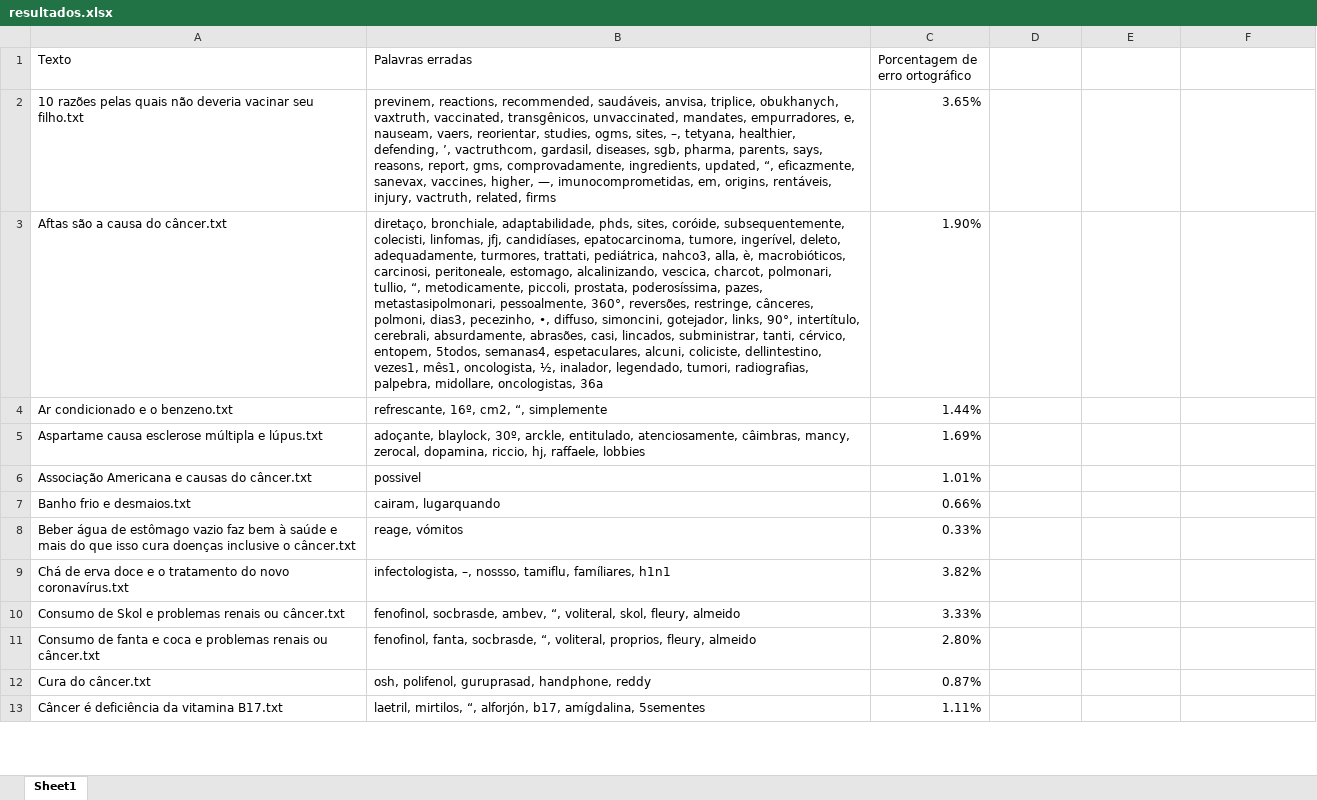
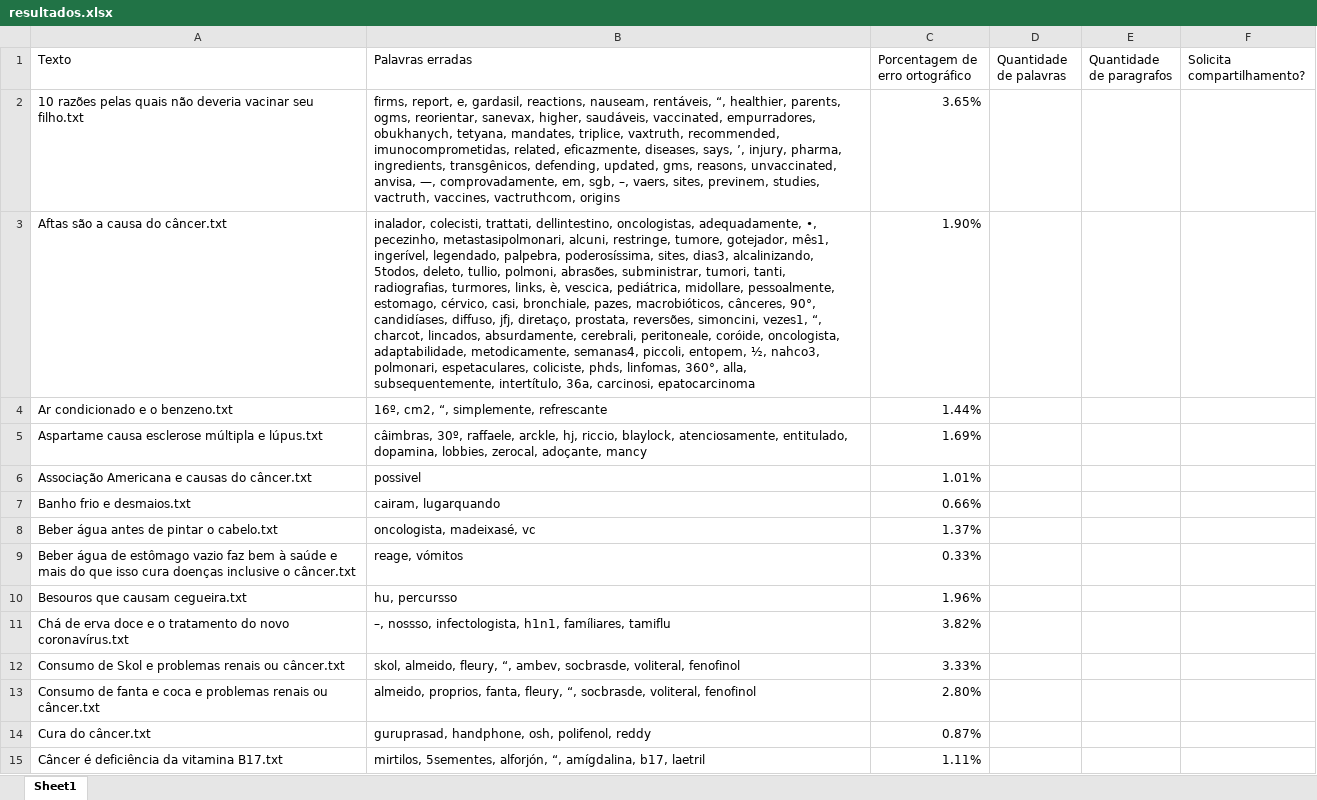
Before and after one commit to AndersonOyama/TCC, an Excel workbook: resultados.xlsx, sheet Sheet1, drawn as a sheet; only a part is shown; values as stored, in another font and other column widths than the file's, no borders; addresses are those after the commit; the diff covers the shown part only; the diff names each change by its address in the sheet, - before the commit and + after, or states it on an @@ line.

```diff
--- a/resultados.xlsx (sheet Sheet1)
+++ b/resultados.xlsx (sheet Sheet1)
-D1: (empty)
+D1: Quantidade de palavras
-E1: (empty)
+E1: Quantidade de paragrafos
-F1: (empty)
+F1: Solicita compartilhamento?
-B2 (Palavras erradas): previnem, reactions, recommended, saudáveis, anvisa, triplice, obukhanych, vaxtruth, vaccinated, transgênicos, unvaccinated, mandates, empurradores, e, nauseam, vaers, reorientar, studies, ogms, sites, –, tetyana, healthier, defending, ’, vactruthcom, gardasil, diseases, sgb, pharma, parents, says, reasons, report, gms, comprovadamente, ingredients, updated, “, eficazmente, sanevax, vaccines, higher, —, imunocomprometidas, em, origins, rentáveis, injury, vactruth, related, firms
+B2 (Palavras erradas): firms, report, e, gardasil, reactions, nauseam, rentáveis, “, healthier, parents, ogms, reorientar, sanevax, higher, saudáveis, vaccinated, empurradores, obukhanych, tetyana, mandates, triplice, vaxtruth, recommended, imunocomprometidas, related, eficazmente, diseases, says, ’, injury, pharma, ingredients, transgênicos, defending, updated, gms, reasons, unvaccinated, anvisa, —, comprovadamente, em, sgb, –, vaers, sites, previnem, studies, vactruth, vaccines, vactruthcom, origins
-B3 (Palavras erradas): diretaço, bronchiale, adaptabilidade, phds, sites, coróide, subsequentemente, colecisti, linfomas, jfj, candidíases, epatocarcinoma, tumore, ingerível, deleto, adequadamente, turmores, trattati, pediátrica, nahco3, alla, è, macrobióticos, carcinosi, peritoneale, estomago, alcalinizando, vescica, charcot, polmonari, tullio, “, metodicamente, piccoli, prostata, poderosíssima, pazes, metastasipolmonari, pessoalmente, 360°, reversões, restringe, cânceres, polmoni, dias3, pecezinho, •, diffuso, simoncini, gotejador, links, 90°, intertítulo, cerebrali, absurdamente, abrasões, casi, lincados, subministrar, tanti, cérvico, entopem, 5todos, semanas4, espetaculares, alcuni, coliciste, dellintestino, vezes1, mês1, oncologista, ½, inalador, legendado, tumori, radiografias, palpebra, midollare, oncologistas, 36a
+B3 (Palavras erradas): inalador, colecisti, trattati, dellintestino, oncologistas, adequadamente, •, pecezinho, metastasipolmonari, alcuni, restringe, tumore, gotejador, mês1, ingerível, legendado, palpebra, poderosíssima, sites, dias3, alcalinizando, 5todos, deleto, tullio, polmoni, abrasões, subministrar, tumori, tanti, radiografias, turmores, links, è, vescica, pediátrica, midollare, pessoalmente, estomago, cérvico, casi, bronchiale, pazes, macrobióticos, cânceres, 90°, candidíases, diffuso, jfj, diretaço, prostata, reversões, simoncini, vezes1, “, charcot, lincados, absurdamente, cerebrali, peritoneale, coróide, oncologista, adaptabilidade, metodicamente, semanas4, piccoli, entopem, ½, nahco3, polmonari, espetaculares, coliciste, phds, linfomas, 360°, alla, subsequentemente, intertítulo, 36a, carcinosi, epatocarcinoma
-B4 (Palavras erradas): refrescante, 16º, cm2, “, simplemente
+B4 (Palavras erradas): 16º, cm2, “, simplemente, refrescante
-B5 (Palavras erradas): adoçante, blaylock, 30º, arckle, entitulado, atenciosamente, câimbras, mancy, zerocal, dopamina, riccio, hj, raffaele, lobbies
+B5 (Palavras erradas): câimbras, 30º, raffaele, arckle, hj, riccio, blaylock, atenciosamente, entitulado, dopamina, lobbies, zerocal, adoçante, mancy
+row 8: Beber água antes de pintar o cabelo.txt | oncologista, madeixasé, vc | 1.37%
+row 10: Besouros que causam cegueira.txt | hu, percursso | 1.96%
-B11 (Palavras erradas): infectologista, –, nossso, tamiflu, famíliares, h1n1
+B11 (Palavras erradas): –, nossso, infectologista, h1n1, famíliares, tamiflu
-B12 (Palavras erradas): fenofinol, socbrasde, ambev, “, voliteral, skol, fleury, almeido
+B12 (Palavras erradas): skol, almeido, fleury, “, ambev, socbrasde, voliteral, fenofinol
-B13 (Palavras erradas): fenofinol, fanta, socbrasde, “, voliteral, proprios, fleury, almeido
+B13 (Palavras erradas): almeido, proprios, fanta, fleury, “, socbrasde, voliteral, fenofinol
-B14 (Palavras erradas): osh, polifenol, guruprasad, handphone, reddy
+B14 (Palavras erradas): guruprasad, handphone, osh, polifenol, reddy
-B15 (Palavras erradas): laetril, mirtilos, “, alforjón, b17, amígdalina, 5sementes
+B15 (Palavras erradas): mirtilos, 5sementes, alforjón, “, amígdalina, b17, laetril
```
Also changed, not shown: 8 added rows and 7 edited cells elsewhere in this sheet, 15 other files.
